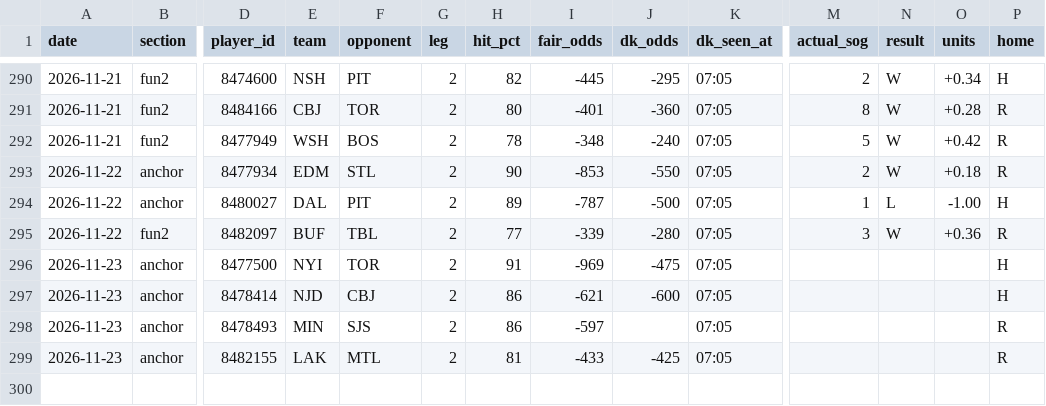
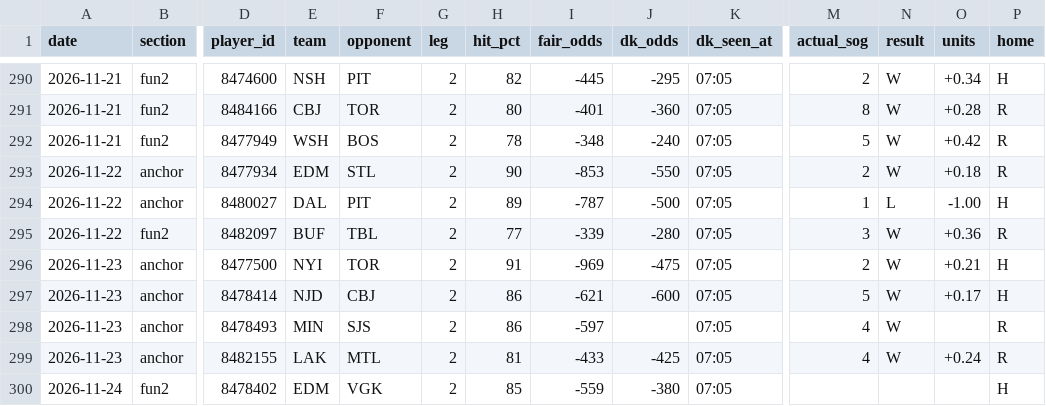
Before and after one commit to phumbad-lab/nhl-sog-hitlist, a CSV file: hitlist.csv, drawn as a sheet; only a part is shown, gaps mark what is left out; rows hold the shown columns only; the diff names each change by its address in the sheet, - before the commit and + after, or states it on an @@ line.

```diff
--- a/hitlist.csv
+++ b/hitlist.csv
-M296 (actual_sog): (empty)
+M296 (actual_sog): 2
-N296:N299 (result): (empty)
+N296:N299 (result): W
-O296 (units): (empty)
+O296 (units): +0.21
-M297 (actual_sog): (empty)
+M297 (actual_sog): 5
-O297 (units): (empty)
+O297 (units): +0.17
-M298:M299 (actual_sog): (empty)
+M298:M299 (actual_sog): 4
-O299 (units): (empty)
+O299 (units): +0.24
+row 300: 2026-11-24 | fun2 | 8478402 | EDM | VGK | 2 | 85 | -559 | -380 | 07:05 |  |  |  | H
```
Also changed, not shown: 1 other file.
